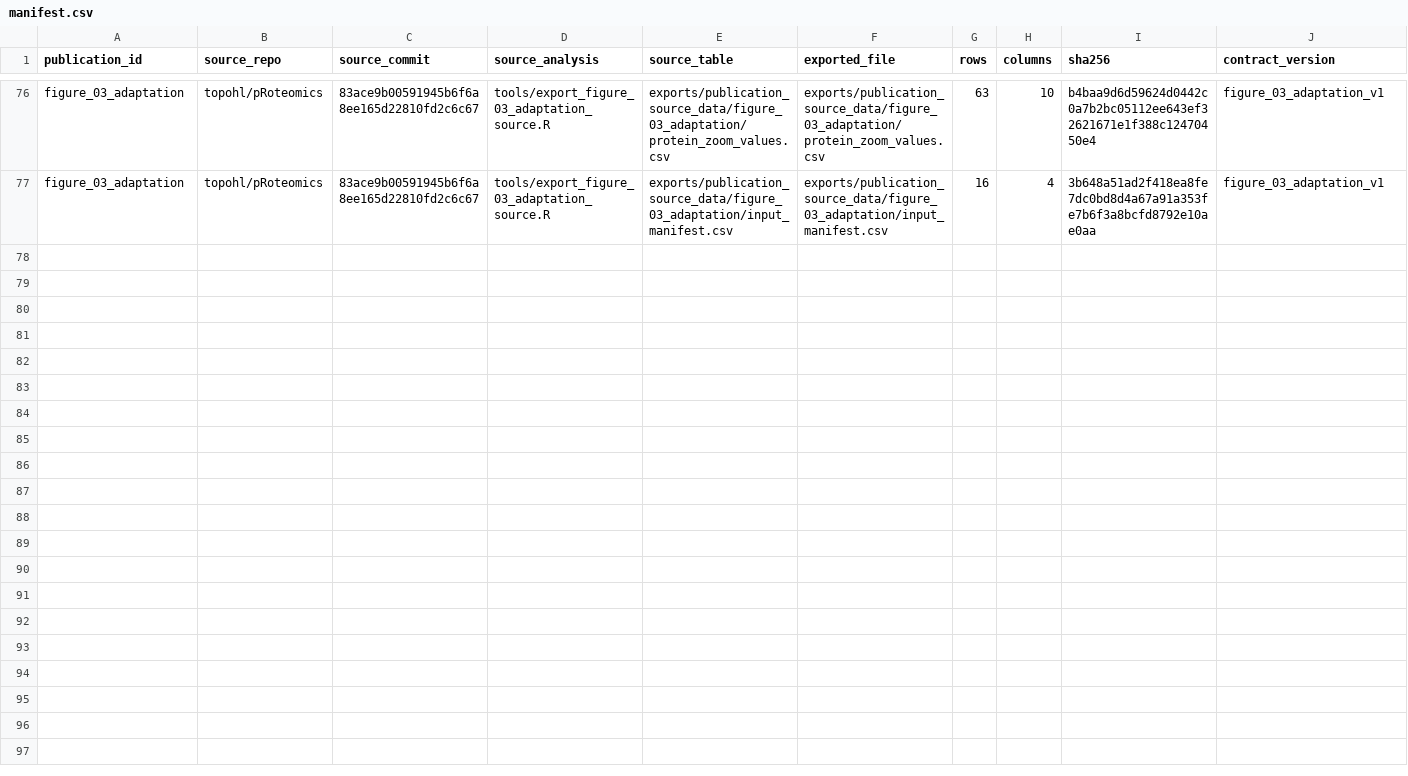
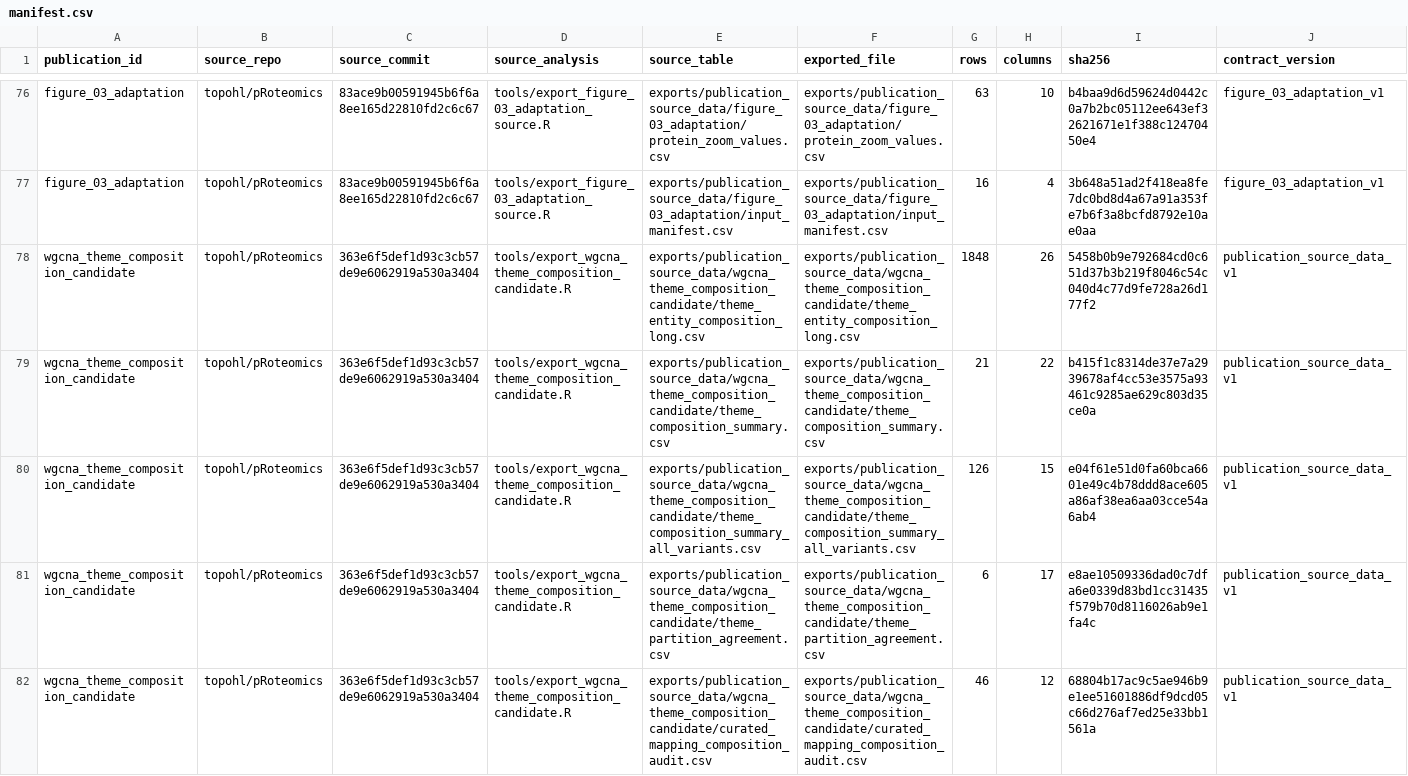
Before and after one commit to topohl/pRoteomics, a CSV file: exports/publication_source_data/manifest.csv, drawn as a sheet; only a part is shown, gaps mark what is left out; the diff covers the shown part only.

Commit message:
Register the wgcna_theme_composition_candidate export in the manifest
Nine rows stamped at 363e6f5, the commit that contains the exporter; the
tables come from the composition run at f45209c. Every exported file hashes
as recorded.

```diff
--- a/exports/publication_source_data/manifest.csv
+++ b/exports/publication_source_data/manifest.csv
@@ -77 +77,6 @@
 "figure_03_adaptation","topohl/pRoteomics","83ace9b00591945b6f6a8ee165d22810fd2c6c67","tools/export_figure_03_adaptation_source.R","exports/publication_source_data/figure_03_adaptation/input_manifest.csv","exports/publication_source_data/figure_03_adaptation/input_manifest.csv",16,4,"3b648a51ad2f418ea8fe7dc0bd8d4a67a91a353fe7b6f3a8bcfd8792e10ae0aa","figure_03_adaptation_v1"
+"wgcna_theme_composition_candidate","topohl/pRoteomics","363e6f5def1d93c3cb57de9e6062919a530a3404","tools/export_wgcna_theme_composition_candidate.R","exports/publication_source_data/wgcna_theme_composition_candidate/theme_entity_composition_long.csv","exports/publication_source_data/wgcna_theme_composition_candidate/theme_entity_composition_long.csv",1848,26,"5458b0b9e792684cd0c651d37b3b219f8046c54c040d4c77d9fe728a26d177f2","publication_source_data_v1"
+"wgcna_theme_composition_candidate","topohl/pRoteomics","363e6f5def1d93c3cb57de9e6062919a530a3404","tools/export_wgcna_theme_composition_candidate.R","exports/publication_source_data/wgcna_theme_composition_candidate/theme_composition_summary.csv","exports/publication_source_data/wgcna_theme_composition_candidate/theme_composition_summary.csv",21,22,"b415f1c8314de37e7a2939678af4cc53e3575a93461c9285ae629c803d35ce0a","publication_source_data_v1"
+"wgcna_theme_composition_candidate","topohl/pRoteomics","363e6f5def1d93c3cb57de9e6062919a530a3404","tools/export_wgcna_theme_composition_candidate.R","exports/publication_source_data/wgcna_theme_composition_candidate/theme_composition_summary_all_variants.csv","exports/publication_source_data/wgcna_theme_composition_candidate/theme_composition_summary_all_variants.csv",126,15,"e04f61e51d0fa60bca6601e49c4b78ddd8ace605a86af38ea6aa03cce54a6ab4","publication_source_data_v1"
+"wgcna_theme_composition_candidate","topohl/pRoteomics","363e6f5def1d93c3cb57de9e6062919a530a3404","tools/export_wgcna_theme_composition_candidate.R","exports/publication_source_data/wgcna_theme_composition_candidate/theme_partition_agreement.csv","exports/publication_source_data/wgcna_theme_composition_candidate/theme_partition_agreement.csv",6,17,"e8ae10509336dad0c7dfa6e0339d83bd1cc31435f579b70d8116026ab9e1fa4c","publication_source_data_v1"
+"wgcna_theme_composition_candidate","topohl/pRoteomics","363e6f5def1d93c3cb57de9e6062919a530a3404","tools/export_wgcna_theme_composition_candidate.R","exports/publication_source_data/wgcna_theme_composition_candidate/curated_mapping_composition_audit.csv","exports/publication_source_data/wgcna_theme_composition_candidate/curated_mapping_composition_audit.csv",46,12,"68804b17ac9c5ae946b9e1ee51601886df9dcd05c66d276af7ed25e33bb1561a","publication_source_data_v1"
```
Also changed, not shown: 4 added rows elsewhere in this file.
